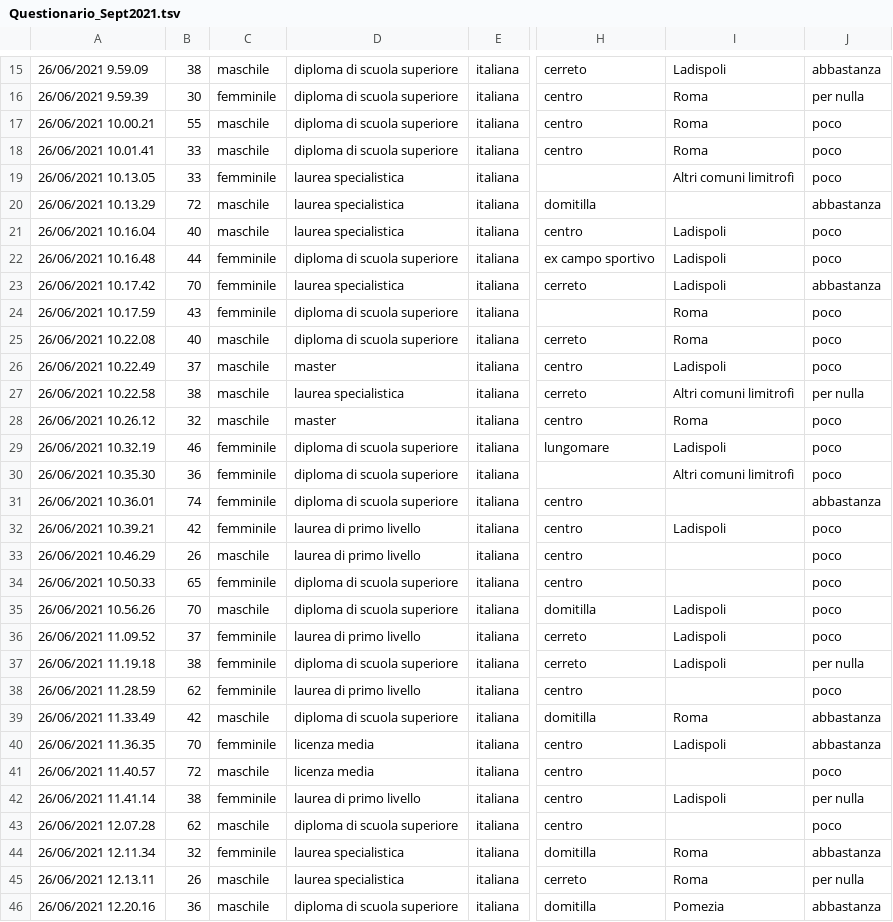
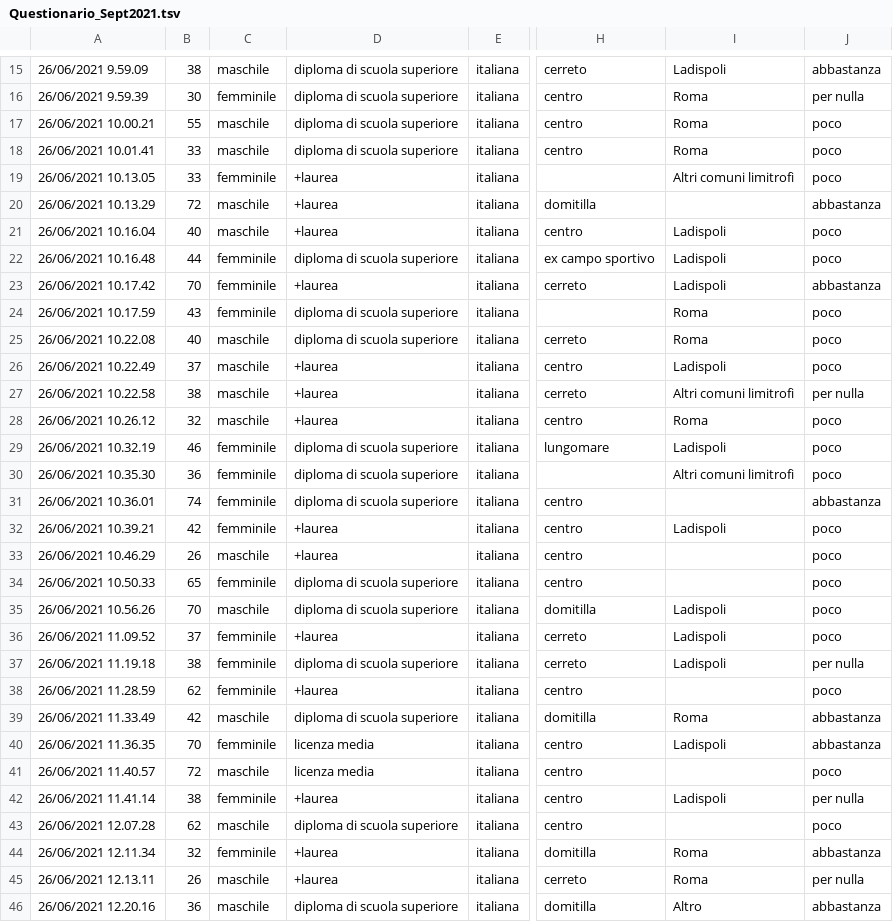
Before and after one commit to bualust/LA-survey, a TSV file: Questionario_Sept2021.tsv, drawn as a sheet; only a part is shown, gaps mark what is left out; the diff covers the shown part only; the diff names each change by its address in the sheet, - before the commit and + after, or states it on an @@ line.

Commit message:
data cleaning + plot labels

```diff
--- a/Questionario_Sept2021.tsv
+++ b/Questionario_Sept2021.tsv
-D19:D21: laurea specialistica
+D19:D21: +laurea
-D23: laurea specialistica
+D23: +laurea
-D26: master
+D26: +laurea
-D27: laurea specialistica
+D27: +laurea
-D28: master
+D28: +laurea
-D32:D33: laurea di primo livello
+D32:D33: +laurea
-D36: laurea di primo livello
+D36: +laurea
-D38: laurea di primo livello
+D38: +laurea
-D42: laurea di primo livello
+D42: +laurea
-D44:D45: laurea specialistica
+D44:D45: +laurea
-I46: Pomezia
+I46: Altro
```
Also changed, not shown: 184 edited cells elsewhere in this file, 1 other file.
